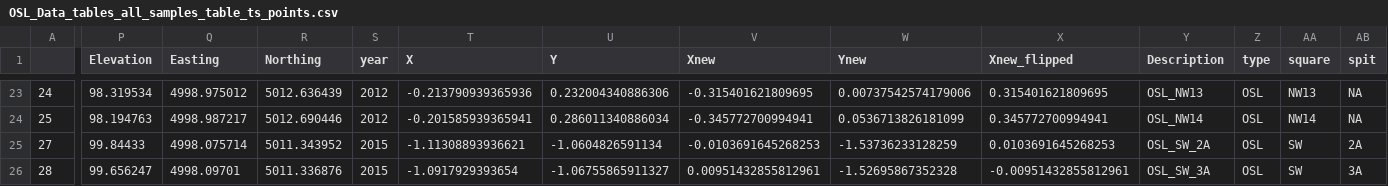
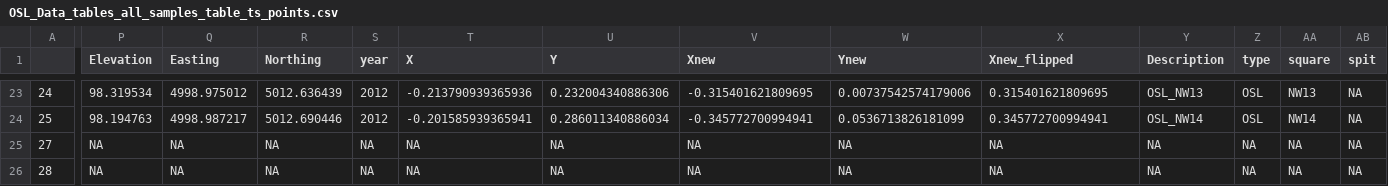
Before and after one commit to benmarwick/mjbnaturepaper, a CSV file: analysis/data/ages/OSL_Data_tables_all_samples_table_ts_points.csv, drawn as a sheet; only a part is shown, gaps mark what is left out; the diff covers the shown part only; the diff names each change by its address in the sheet, - before the commit and + after, or states it on an @@ line.

```diff
--- a/analysis/data/ages/OSL_Data_tables_all_samples_table_ts_points.csv
+++ b/analysis/data/ages/OSL_Data_tables_all_samples_table_ts_points.csv
-P25 (Elevation): 99.84433
+P25 (Elevation): NA
-Q25 (Easting): 4998.075714
+Q25 (Easting): NA
-R25 (Northing): 5011.343952
+R25 (Northing): NA
-S25:S26 (year): 2015
+S25:S26 (year): NA
-T25 (X): -1.11308893936621
+T25 (X): NA
-U25 (Y): -1.0604826591134
+U25 (Y): NA
-V25 (Xnew): -0.0103691645268253
+V25 (Xnew): NA
-W25 (Ynew): -1.53736233128259
+W25 (Ynew): NA
-X25 (Xnew_flipped): 0.0103691645268253
+X25 (Xnew_flipped): NA
-Y25 (Description): OSL_SW_2A
+Y25 (Description): NA
-Z25:Z26 (type): OSL
+Z25:Z26 (type): NA
-AA25:AA26 (square): SW
+AA25:AA26 (square): NA
-AB25 (spit): 2A
+AB25 (spit): NA
-P26 (Elevation): 99.656247
+P26 (Elevation): NA
-Q26 (Easting): 4998.09701
+Q26 (Easting): NA
-R26 (Northing): 5011.336876
+R26 (Northing): NA
-T26 (X): -1.0917929393654
+T26 (X): NA
-U26 (Y): -1.06755865911327
+U26 (Y): NA
-V26 (Xnew): 0.00951432855812961
+V26 (Xnew): NA
-W26 (Ynew): -1.52695867352328
+W26 (Ynew): NA
-X26 (Xnew_flipped): -0.00951432855812961
+X26 (Xnew_flipped): NA
-Y26 (Description): OSL_SW_3A
+Y26 (Description): NA
-AB26 (spit): 3A
+AB26 (spit): NA
```
Also changed, not shown: 127 edited cells elsewhere in this file, analysis/data/ages/MKII_both_years_C14_samples_and_depths.csv, 8 other files.
